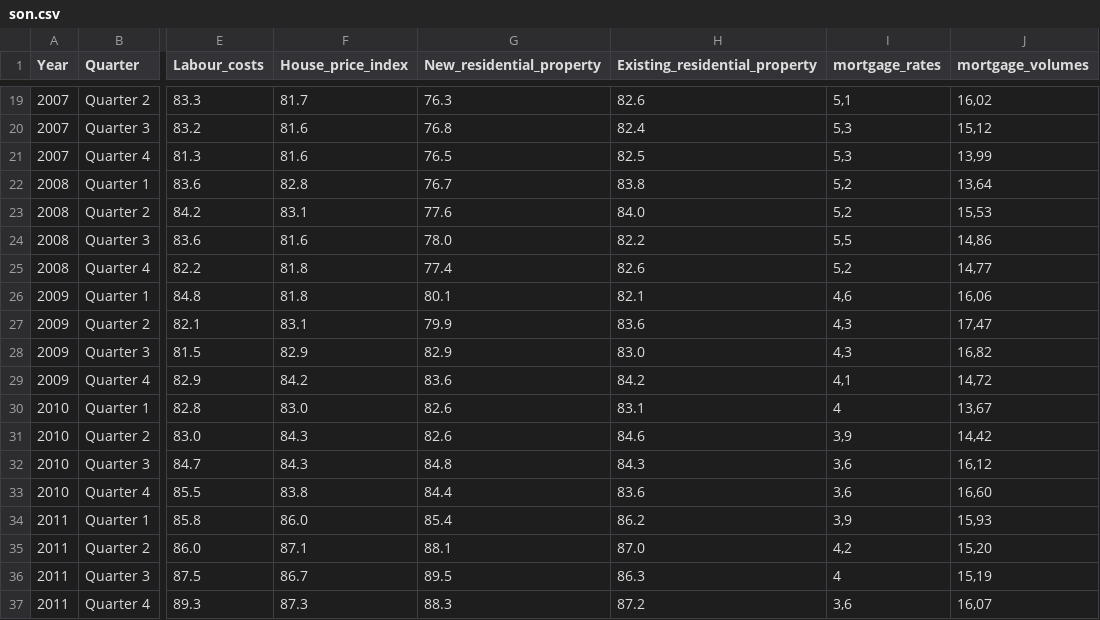
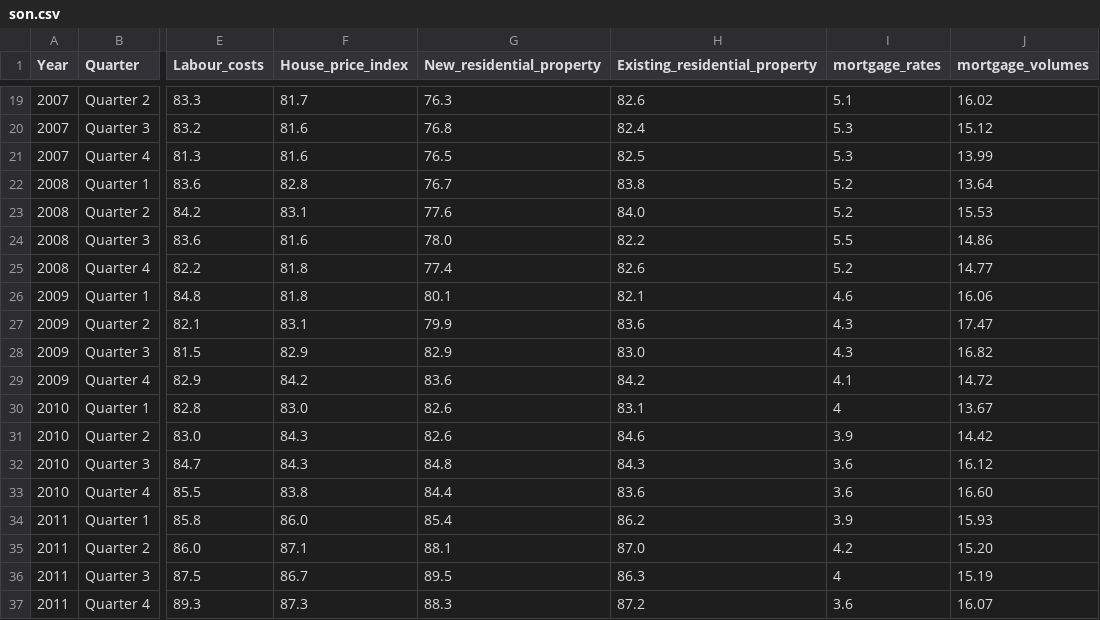
Before and after one commit to iince98/Barkow_Consulting_GmbH, a CSV file: son.csv, drawn as a sheet; only a part is shown, gaps mark what is left out; the diff covers the shown part only; the diff names each change by its address in the sheet, - before the commit and + after, or states it on an @@ line.

```diff
--- a/son.csv
+++ b/son.csv
-I19 (mortgage_rates): 5,1
+I19 (mortgage_rates): 5.1
-J19 (mortgage_volumes): 16,02
+J19 (mortgage_volumes): 16.02
-I20:I21 (mortgage_rates): 5,3
+I20:I21 (mortgage_rates): 5.3
-J20 (mortgage_volumes): 15,12
+J20 (mortgage_volumes): 15.12
-J21 (mortgage_volumes): 13,99
+J21 (mortgage_volumes): 13.99
-I22:I23 (mortgage_rates): 5,2
+I22:I23 (mortgage_rates): 5.2
-J22 (mortgage_volumes): 13,64
+J22 (mortgage_volumes): 13.64
-J23 (mortgage_volumes): 15,53
+J23 (mortgage_volumes): 15.53
-I24 (mortgage_rates): 5,5
+I24 (mortgage_rates): 5.5
-J24 (mortgage_volumes): 14,86
+J24 (mortgage_volumes): 14.86
-I25 (mortgage_rates): 5,2
+I25 (mortgage_rates): 5.2
-J25 (mortgage_volumes): 14,77
+J25 (mortgage_volumes): 14.77
-I26 (mortgage_rates): 4,6
+I26 (mortgage_rates): 4.6
-J26 (mortgage_volumes): 16,06
+J26 (mortgage_volumes): 16.06
-I27:I28 (mortgage_rates): 4,3
+I27:I28 (mortgage_rates): 4.3
-J27 (mortgage_volumes): 17,47
+J27 (mortgage_volumes): 17.47
-J28 (mortgage_volumes): 16,82
+J28 (mortgage_volumes): 16.82
-I29 (mortgage_rates): 4,1
+I29 (mortgage_rates): 4.1
-J29 (mortgage_volumes): 14,72
+J29 (mortgage_volumes): 14.72
-J30 (mortgage_volumes): 13,67
+J30 (mortgage_volumes): 13.67
-I31 (mortgage_rates): 3,9
+I31 (mortgage_rates): 3.9
-J31 (mortgage_volumes): 14,42
+J31 (mortgage_volumes): 14.42
-I32:I33 (mortgage_rates): 3,6
+I32:I33 (mortgage_rates): 3.6
-J32 (mortgage_volumes): 16,12
+J32 (mortgage_volumes): 16.12
-J33 (mortgage_volumes): 16,60
+J33 (mortgage_volumes): 16.60
-I34 (mortgage_rates): 3,9
+I34 (mortgage_rates): 3.9
-J34 (mortgage_volumes): 15,93
+J34 (mortgage_volumes): 15.93
-I35 (mortgage_rates): 4,2
+I35 (mortgage_rates): 4.2
-J35 (mortgage_volumes): 15,20
+J35 (mortgage_volumes): 15.20
-J36 (mortgage_volumes): 15,19
+J36 (mortgage_volumes): 15.19
-I37 (mortgage_rates): 3,6
+I37 (mortgage_rates): 3.6
-J37 (mortgage_volumes): 16,07
+J37 (mortgage_volumes): 16.07
```
Also changed, not shown: 117 edited cells elsewhere in this file.
